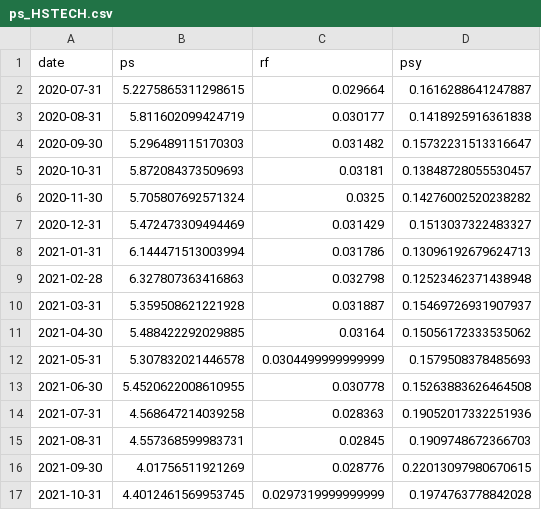
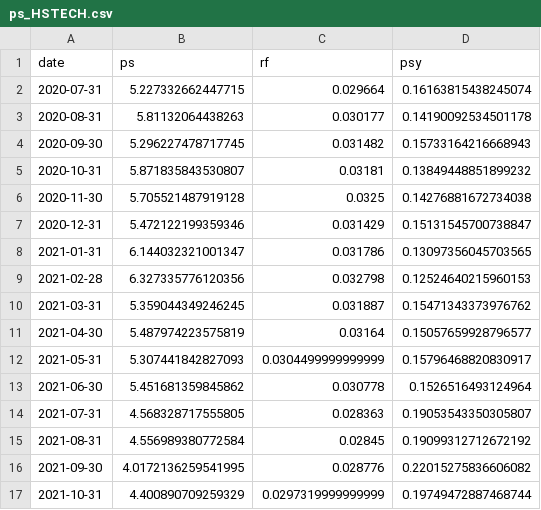
Before and after one commit to ChiaraVan1/equity-risk-premium-monitor, a CSV file: data/ps_HSTECH.csv, drawn as a sheet; only a part is shown; the diff covers the shown part only.

```diff
--- a/data/ps_HSTECH.csv
+++ b/data/ps_HSTECH.csv
@@ -1,17 +1,17 @@
 date,ps,rf,psy
-2020-07-31,5.2275865311298615,0.029664,0.1616288641247887
-2020-08-31,5.811602099424719,0.030177,0.1418925916361838
-2020-09-30,5.296489115170303,0.031482,0.15732231513316647
-2020-10-31,5.872084373509693,0.03181,0.13848728055530457
-2020-11-30,5.705807692571324,0.0325,0.14276002520238282
-2020-12-31,5.472473309494469,0.031429,0.1513037322483327
-2021-01-31,6.144471513003994,0.031786,0.13096192679624713
-2021-02-28,6.327807363416863,0.032798,0.12523462371438948
-2021-03-31,5.359508621221928,0.031887,0.15469726931907937
-2021-04-30,5.488422292029885,0.03164,0.15056172333535062
-2021-05-31,5.307832021446578,0.0304499999999999,0.1579508378485693
-2021-06-30,5.4520622008610955,0.030778,0.15263883626464508
-2021-07-31,4.568647214039258,0.028363,0.19052017332251936
-2021-08-31,4.557368599983731,0.02845,0.1909748672366703
-2021-09-30,4.01756511921269,0.028776,0.22013097980670615
-2021-10-31,4.4012461569953745,0.0297319999999999,0.1974763778842028
+2020-07-31,5.227332662447715,0.029664,0.16163815438245074
+2020-08-31,5.81132064438263,0.030177,0.14190092534501178
+2020-09-30,5.296227478717745,0.031482,0.15733164216668943
+2020-10-31,5.871835843530807,0.03181,0.13849448851899232
+2020-11-30,5.705521487919128,0.0325,0.14276881672734038
+2020-12-31,5.472122199359346,0.031429,0.15131545700738847
+2021-01-31,6.144032321001347,0.031786,0.13097356045703565
+2021-02-28,6.327335776120356,0.032798,0.12524640215960153
+2021-03-31,5.359044349246245,0.031887,0.15471343373976762
+2021-04-30,5.487974223575819,0.03164,0.15057659928796577
+2021-05-31,5.307441842827093,0.0304499999999999,0.15796468820830917
+2021-06-30,5.451681359845862,0.030778,0.1526516493124964
+2021-07-31,4.568328717555805,0.028363,0.19053543350305807
+2021-08-31,4.556989380772584,0.02845,0.19099312712672192
+2021-09-30,4.0172136259541995,0.028776,0.22015275836606082
+2021-10-31,4.400890709259329,0.0297319999999999,0.19749472887468744
```
Also changed, not shown: 114 edited cells elsewhere in this file, data/erp_930794.csv, data/etf_price.csv, 1 other file.
